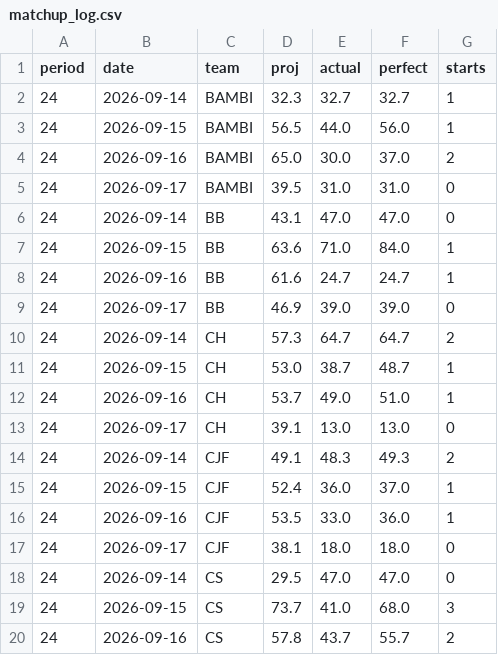
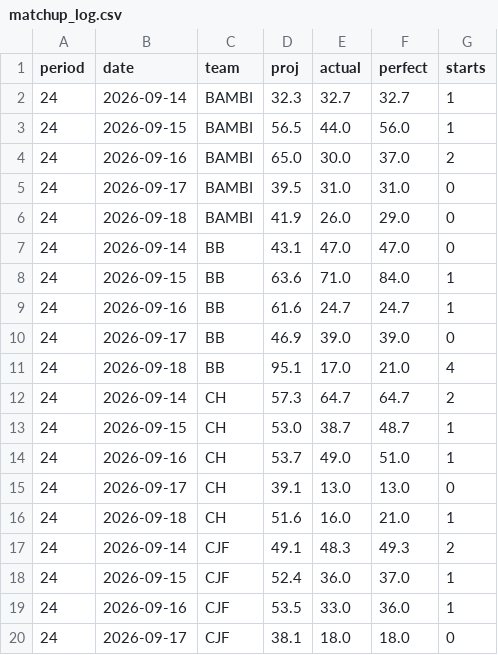
Before and after one commit to Albierrto/philly-special-lab, a CSV file: data/scorecard/matchup_log.csv, drawn as a sheet; only a part is shown; the shorter side is filled out with more unchanged rows; the diff covers the shown part only; the diff names each change by its address in the sheet, - before the commit and + after, or states it on an @@ line.

```diff
--- a/data/scorecard/matchup_log.csv
+++ b/data/scorecard/matchup_log.csv
+row 6: 24 | 2026-09-18 | BAMBI | 41.9 | 26.0 | 29.0 | 0
+row 11: 24 | 2026-09-18 | BB | 95.1 | 17.0 | 21.0 | 4
+row 16: 24 | 2026-09-18 | CH | 51.6 | 16.0 | 21.0 | 1
```
Also changed, not shown: 9 added rows elsewhere in this file, data/scorecard/summary.csv, output/streamers/hitter_days.csv, 17 other files.
